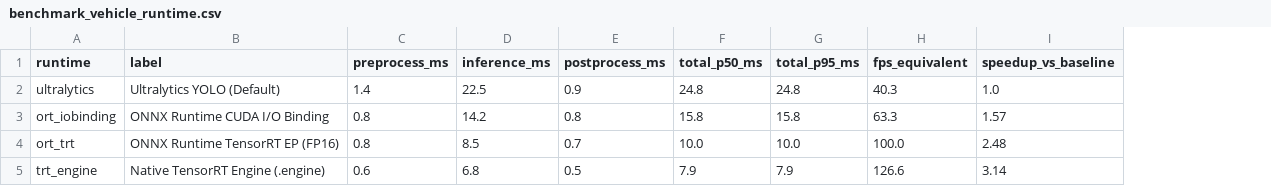
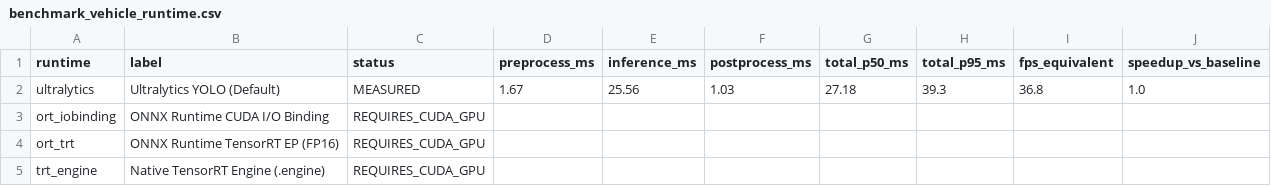
Before and after one commit to riofutabac/PlacasVideos, a CSV file: benchmarks/benchmark_vehicle_runtime.csv, drawn as a sheet; addresses are those after the commit; the diff names each change by its address in the sheet, - before the commit and + after, or states it on an @@ line.

```diff
--- a/benchmarks/benchmark_vehicle_runtime.csv
+++ b/benchmarks/benchmark_vehicle_runtime.csv
+column C (status), rows 2-5: MEASURED | REQUIRES_CUDA_GPU | REQUIRES_CUDA_GPU | REQUIRES_CUDA_GPU
-D2 (preprocess_ms): 1.4
+D2 (preprocess_ms): 1.67
-E2 (inference_ms): 22.5
+E2 (inference_ms): 25.56
-F2 (postprocess_ms): 0.9
+F2 (postprocess_ms): 1.03
-G2 (total_p50_ms): 24.8
+G2 (total_p50_ms): 27.18
-H2 (total_p95_ms): 24.8
+H2 (total_p95_ms): 39.3
-I2 (fps_equivalent): 40.3
+I2 (fps_equivalent): 36.8
-D3:D4 (preprocess_ms): 0.8
+D3:D4 (preprocess_ms): (empty)
-E3 (inference_ms): 14.2
+E3 (inference_ms): (empty)
-F3 (postprocess_ms): 0.8
+F3 (postprocess_ms): (empty)
-G3 (total_p50_ms): 15.8
+G3 (total_p50_ms): (empty)
-H3 (total_p95_ms): 15.8
+H3 (total_p95_ms): (empty)
-I3 (fps_equivalent): 63.3
+I3 (fps_equivalent): (empty)
-J3 (speedup_vs_baseline): 1.57
+J3 (speedup_vs_baseline): (empty)
-E4 (inference_ms): 8.5
+E4 (inference_ms): (empty)
-F4 (postprocess_ms): 0.7
+F4 (postprocess_ms): (empty)
-G4 (total_p50_ms): 10.0
+G4 (total_p50_ms): (empty)
-H4 (total_p95_ms): 10.0
+H4 (total_p95_ms): (empty)
-I4 (fps_equivalent): 100.0
+I4 (fps_equivalent): (empty)
-J4 (speedup_vs_baseline): 2.48
+J4 (speedup_vs_baseline): (empty)
-D5 (preprocess_ms): 0.6
+D5 (preprocess_ms): (empty)
-E5 (inference_ms): 6.8
+E5 (inference_ms): (empty)
-F5 (postprocess_ms): 0.5
+F5 (postprocess_ms): (empty)
-G5 (total_p50_ms): 7.9
+G5 (total_p50_ms): (empty)
-H5 (total_p95_ms): 7.9
+H5 (total_p95_ms): (empty)
-I5 (fps_equivalent): 126.6
+I5 (fps_equivalent): (empty)
-J5 (speedup_vs_baseline): 3.14
+J5 (speedup_vs_baseline): (empty)
```
Also changed, not shown: benchmarks/benchmark_ocr_matrix.csv, 4 other files.
